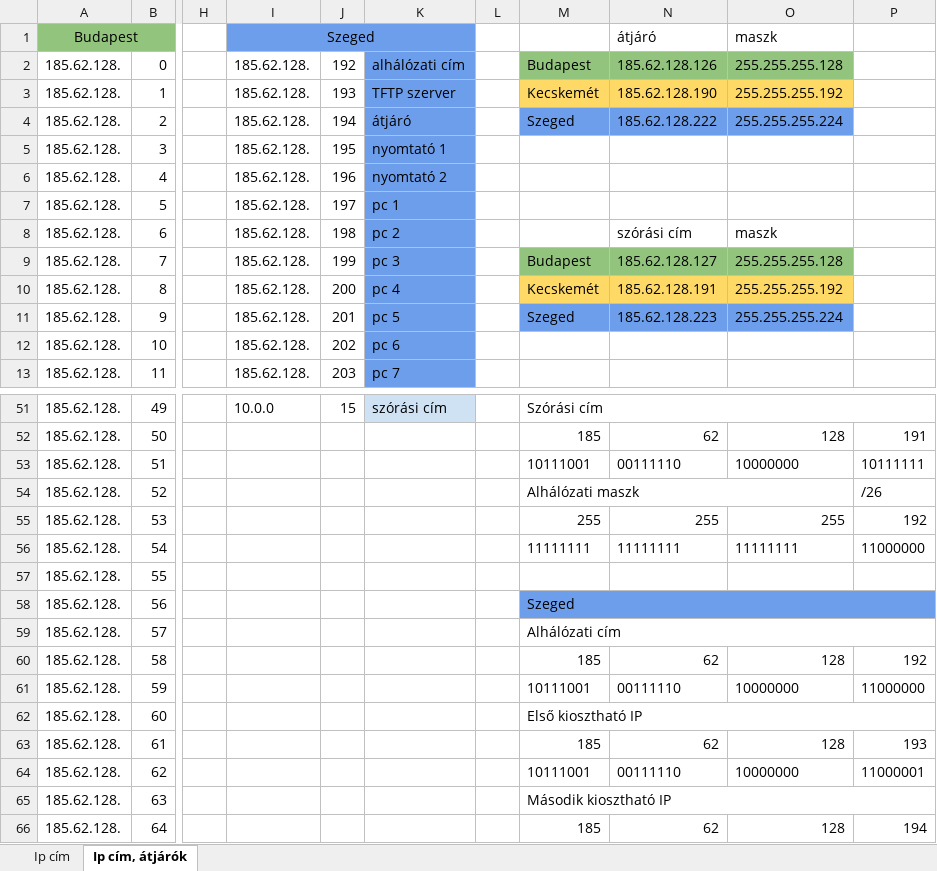
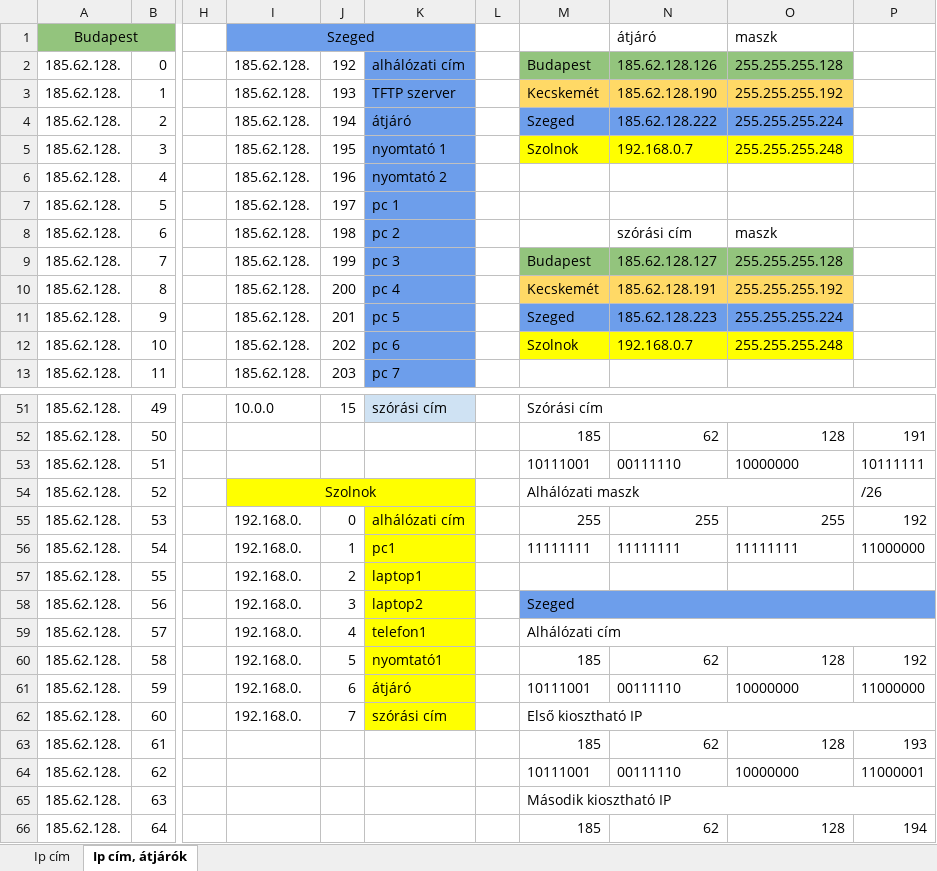
Before and after one commit to I-Izumi/School-project-network, an Excel workbook: ipcim.xlsx, sheet Ip cím, átjárók, drawn as a sheet; only a part is shown, gaps mark what is left out; values as stored, in another font and other column widths than the file's, no borders; charts and pictures not drawn; the diff names each change by its address in the sheet, - before the commit and + after, or states it on an @@ line.

Commit message:
Szolnok hozzáadva

```diff
--- a/ipcim.xlsx (sheet Ip cím, átjárók)
+++ b/ipcim.xlsx (sheet Ip cím, átjárók)
-M5: (empty)
+M5: Szolnok
-M5:O5 fill: none
+M5:O5 fill: #FFFF00
-N5: (empty)
+N5: 192.168.0.7
-O5: (empty)
+O5: 255.255.255.248
-M12: (empty)
+M12: Szolnok
-M12:O12 fill: none
+M12:O12 fill: #FFFF00
-N12: (empty)
+N12: 192.168.0.7
-O12: (empty)
+O12: 255.255.255.248
-I54: (empty)
+I54: Szolnok
-I54 fill: none
+I54 fill: #FFFF00
+I54:K54 merged
-I55:I62: (empty)
+I55:I62: 192.168.0.
-J55: (empty)
+J55: 0
-K55: (empty)
+K55: alhálózati cím
-K55:K62 fill: none
+K55:K62 fill: #FFFF00
-J56: (empty)
+J56: 1
-K56: (empty)
+K56: pc1
-J57: (empty)
+J57: 2
-K57: (empty)
+K57: laptop1
-J58: (empty)
+J58: 3
-K58: (empty)
+K58: laptop2
-J59: (empty)
+J59: 4
-K59: (empty)
+K59: telefon1
-J60: (empty)
+J60: 5
-K60: (empty)
+K60: nyomtató1
-J61: (empty)
+J61: 6
-K61: (empty)
+K61: átjáró
-J62: (empty)
+J62: 7
-K62: (empty)
+K62: szórási cím
```
Also changed, not shown: sheet Ip cím.
